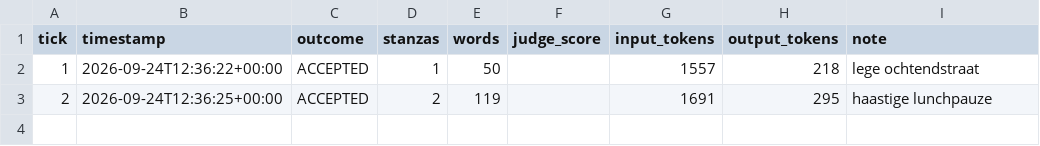
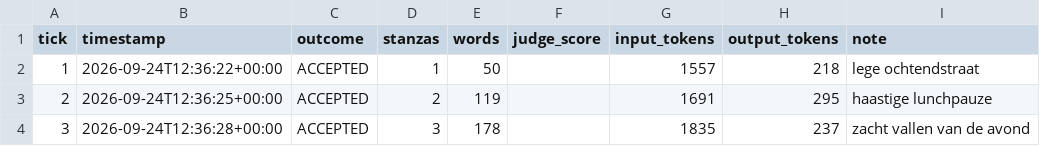
Before and after one commit to lrjohnst/juno, a CSV file: mission/metrics.csv, drawn as a sheet.

Commit message:
tick 3: accepted — zacht vallen van de avond

```diff
--- a/mission/metrics.csv
+++ b/mission/metrics.csv
@@ -3 +3,2 @@ tick,timestamp,outcome,stanzas,words,judge_score,input_tokens,output_tokens,note
 2,2026-09-24T12:36:25+00:00,ACCEPTED,2,119,,1691,295,haastige lunchpauze
+3,2026-09-24T12:36:28+00:00,ACCEPTED,3,178,,1835,237,zacht vallen van de avond
```
Also changed, not shown: 4 other files.
